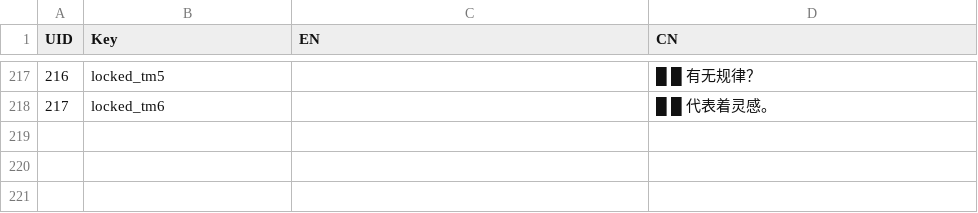
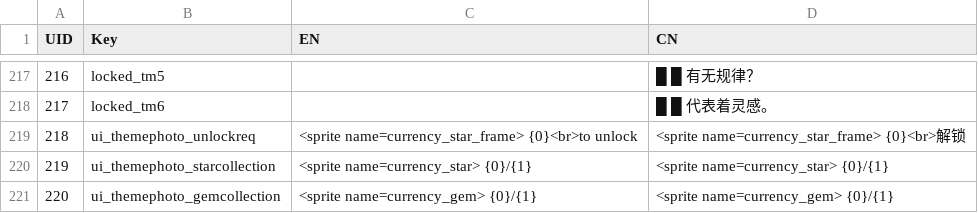
Before and after one commit to lqcatlas/NoE, a CSV file: Assets/Resources/csv/Localization - Localization_Output.csv, drawn as a sheet; only a part is shown, gaps mark what is left out; the diff names each change by its address in the sheet, - before the commit and + after, or states it on an @@ line.

Commit message:
basic theme selector setup

```diff
--- a/Assets/Resources/csv/Localization - Localization_Output.csv
+++ b/Assets/Resources/csv/Localization - Localization_Output.csv
+row 219: 218 | ui_themephoto_unlockreq | <sprite name=currency_star_frame> {0}<br>to unlock | <sprite name=currency_star_frame> {0}<br>解锁
+row 220: 219 | ui_themephoto_starcollection | <sprite name=currency_star> {0}/{1} | <sprite name=currency_star> {0}/{1}
+row 221: 220 | ui_themephoto_gemcollection | <sprite name=currency_gem> {0}/{1} | <sprite name=currency_gem> {0}/{1}
```
Also changed, not shown: 9 other files.
